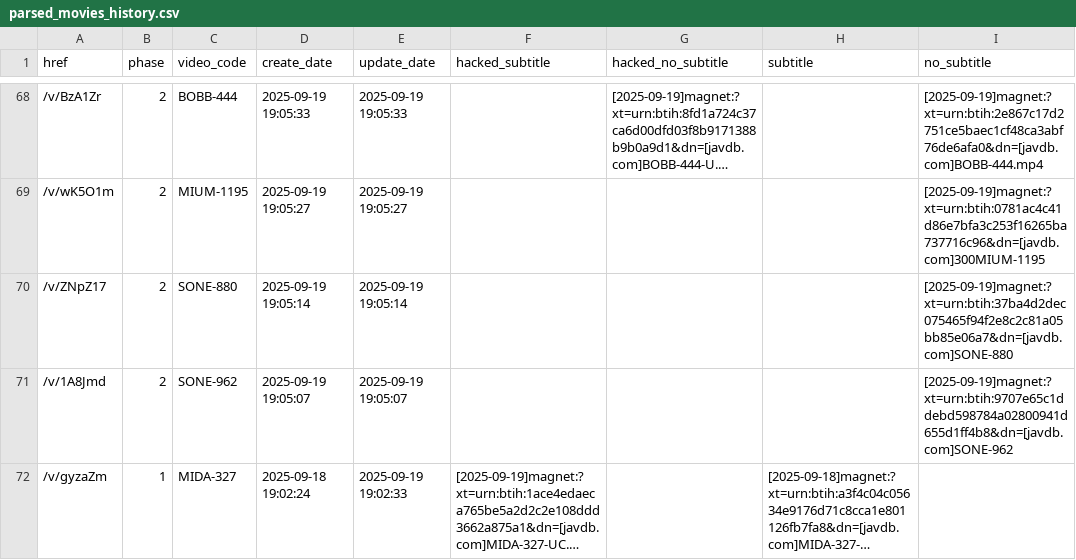
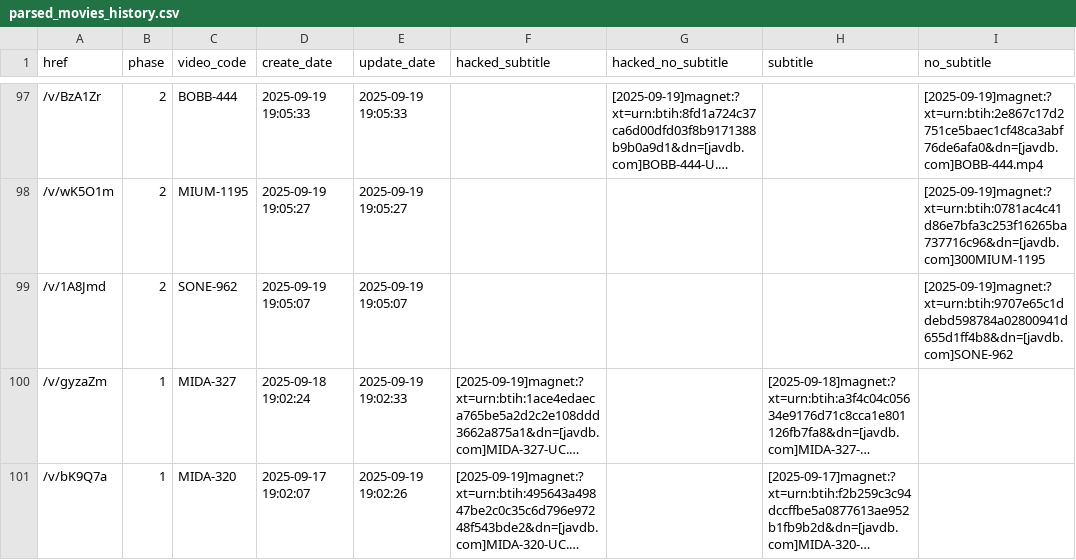
Before and after one commit to TongWu/JAVDB_AutoSpider, a CSV file: Daily Report/parsed_movies_history.csv, drawn as a sheet; only a part is shown, gaps mark what is left out; the shorter side is filled out with more unchanged rows; long unchanged cells end in …; the diff covers the shown part only.

```diff
--- a/Daily Report/parsed_movies_history.csv
+++ b/Daily Report/parsed_movies_history.csv
@@ -69,3 +98,2 @@
 /v/wK5O1m,2,MIUM-1195,2025-09-19 19:05:27,2025-09-19 19:05:27,,,,[2025-09-19]magnet:?xt=urn:btih:0781ac4c41d86e7bfa3c253f16265ba737716c96&dn=[javdb.com]300MIUM-1195
-/v/ZNpZ17,2,SONE-880,2025-09-19 19:05:14,2025-09-19 19:05:14,,,,[2025-09-19]magnet:?xt=urn:btih:37ba4d2dec075465f94f2e8c2c81a05bb85e06a7&dn=[javdb.com]SONE-880
 /v/1A8Jmd,2,SONE-962,2025-09-19 19:05:07,2025-09-19 19:05:07,,,,[2025-09-19]magnet:?xt=urn:btih:9707e65c1ddebd598784a02800941d655d1ff4b8&dn=[javdb.com]SONE-962
```
Also changed, not shown: 29 added rows elsewhere in this file, 3 other files.
